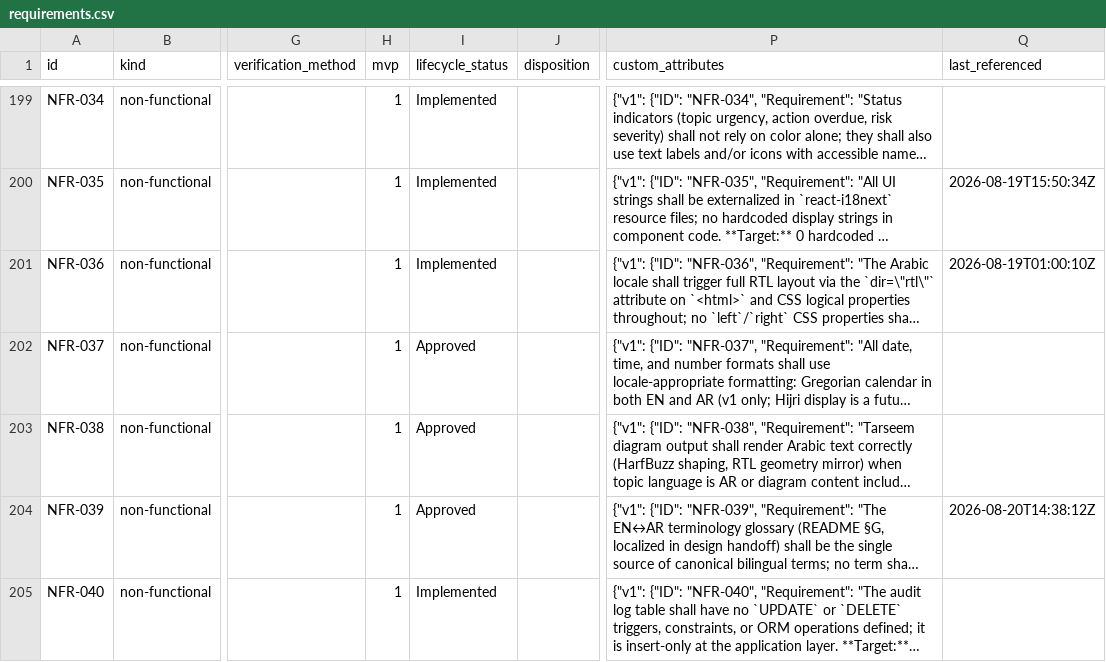
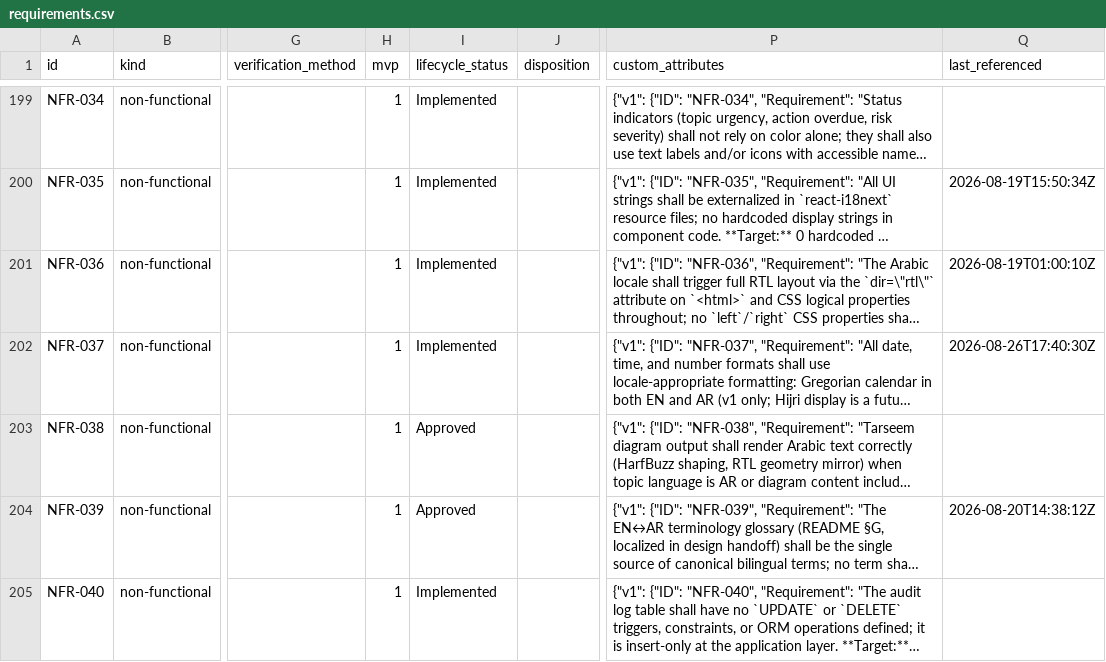
Before and after one commit to A-H-911/acmp, a CSV file: tamheed-package/csv/requirements.csv, drawn as a sheet; only a part is shown, gaps mark what is left out; long unchanged cells end in …; the diff names each change by its address in the sheet, - before the commit and + after, or states it on an @@ line.

```diff
--- a/tamheed-package/csv/requirements.csv
+++ b/tamheed-package/csv/requirements.csv
-I202 (lifecycle_status): Approved
+I202 (lifecycle_status): Implemented
-Q202 (last_referenced): (empty)
+Q202 (last_referenced): 2026-08-26T17:40:30Z
```
Also changed, not shown: tamheed-package/csv/acceptance_criteria.csv, tamheed-package/csv/audit_verdicts.csv, 13 other files.
